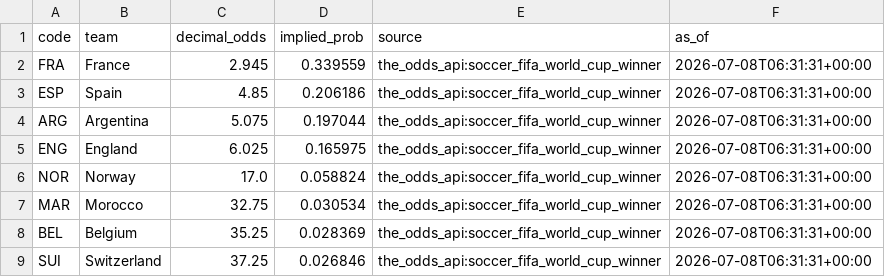
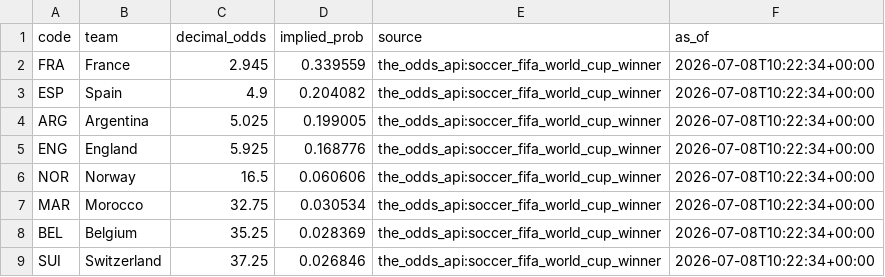
Before and after one commit to j-abed/world-cup-predictor, a CSV file: data/market_odds.csv, drawn as a sheet.

```diff
--- a/data/market_odds.csv
+++ b/data/market_odds.csv
@@ -1,9 +1,9 @@
 code,team,decimal_odds,implied_prob,source,as_of
-FRA,France,2.945,0.339559,the_odds_api:soccer_fifa_world_cup_winner,2026-07-08T06:31:31+00:00
-ESP,Spain,4.85,0.206186,the_odds_api:soccer_fifa_world_cup_winner,2026-07-08T06:31:31+00:00
-ARG,Argentina,5.075,0.197044,the_odds_api:soccer_fifa_world_cup_winner,2026-07-08T06:31:31+00:00
-ENG,England,6.025,0.165975,the_odds_api:soccer_fifa_world_cup_winner,2026-07-08T06:31:31+00:00
-NOR,Norway,17.0,0.058824,the_odds_api:soccer_fifa_world_cup_winner,2026-07-08T06:31:31+00:00
-MAR,Morocco,32.75,0.030534,the_odds_api:soccer_fifa_world_cup_winner,2026-07-08T06:31:31+00:00
-BEL,Belgium,35.25,0.028369,the_odds_api:soccer_fifa_world_cup_winner,2026-07-08T06:31:31+00:00
-SUI,Switzerland,37.25,0.026846,the_odds_api:soccer_fifa_world_cup_winner,2026-07-08T06:31:31+00:00
+FRA,France,2.945,0.339559,the_odds_api:soccer_fifa_world_cup_winner,2026-07-08T10:22:34+00:00
+ESP,Spain,4.9,0.204082,the_odds_api:soccer_fifa_world_cup_winner,2026-07-08T10:22:34+00:00
+ARG,Argentina,5.025,0.199005,the_odds_api:soccer_fifa_world_cup_winner,2026-07-08T10:22:34+00:00
+ENG,England,5.925,0.168776,the_odds_api:soccer_fifa_world_cup_winner,2026-07-08T10:22:34+00:00
+NOR,Norway,16.5,0.060606,the_odds_api:soccer_fifa_world_cup_winner,2026-07-08T10:22:34+00:00
+MAR,Morocco,32.75,0.030534,the_odds_api:soccer_fifa_world_cup_winner,2026-07-08T10:22:34+00:00
+BEL,Belgium,35.25,0.028369,the_odds_api:soccer_fifa_world_cup_winner,2026-07-08T10:22:34+00:00
+SUI,Switzerland,37.25,0.026846,the_odds_api:soccer_fifa_world_cup_winner,2026-07-08T10:22:34+00:00
```
Also changed, not shown: 1 other file.
